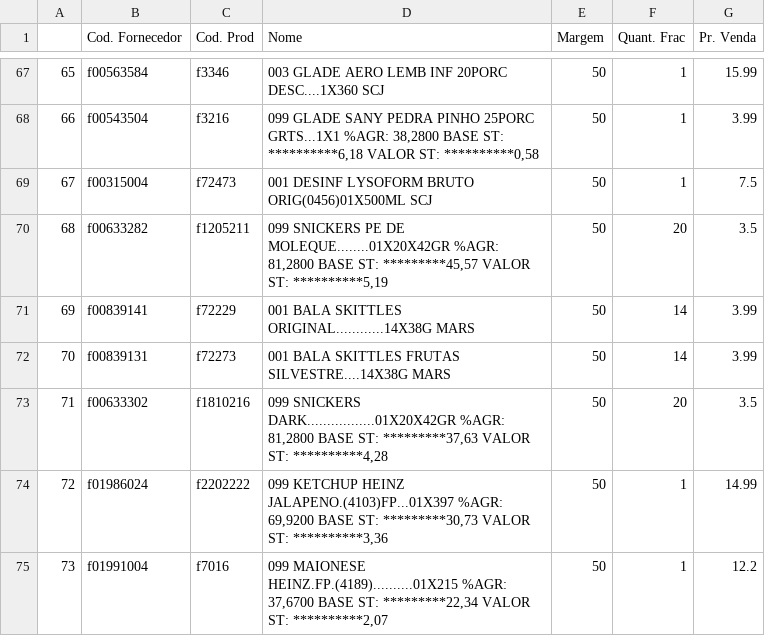
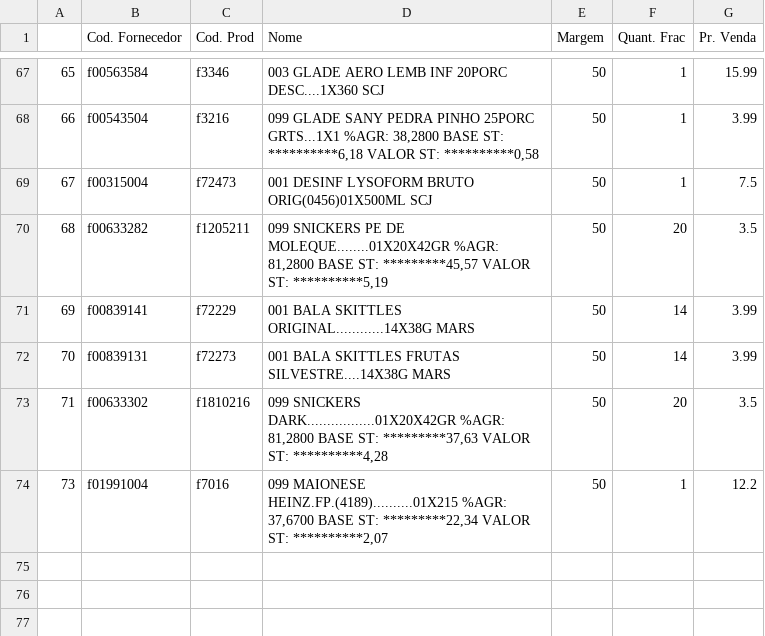
Before and after one commit to I3run01/PY-Auto-Preco-V2, a CSV file: Triunfante BD.csv, drawn as a sheet; only a part is shown, gaps mark what is left out.

```diff
--- a/Triunfante BD.csv
+++ b/Triunfante BD.csv
@@ -73,3 +73,2 @@
 71,f00633302,f1810216,"099 SNICKERS DARK.................01X20X42GR %AGR:  81,2800 BASE ST: *********37,63 VALOR ST: **********4,28",50,20,3.5
-72,f01986024,f2202222,"099 KETCHUP HEINZ JALAPENO.(4103)FP...01X397 %AGR:  69,9200 BASE ST: *********30,73 VALOR ST: **********3,36",50,1,14.99
 73,f01991004,f7016,"099 MAIONESE HEINZ.FP.(4189)..........01X215 %AGR:  37,6700 BASE ST: *********22,34 VALOR ST: **********2,07",50,1,12.2
```
